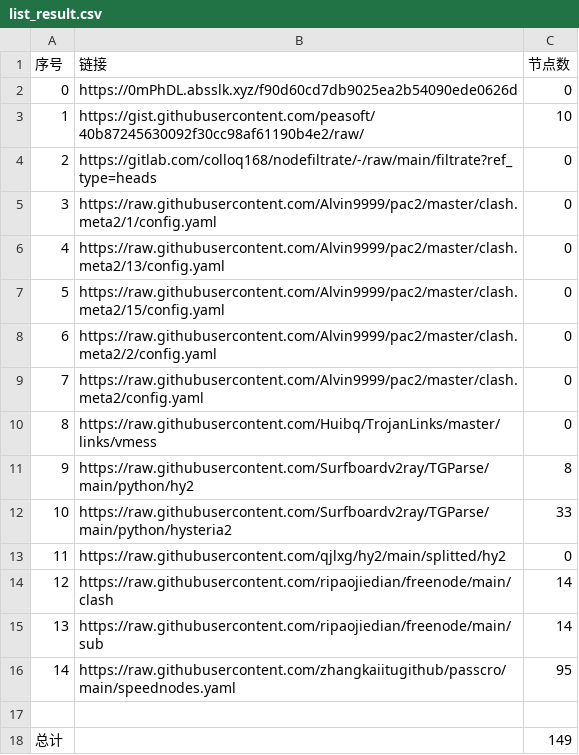
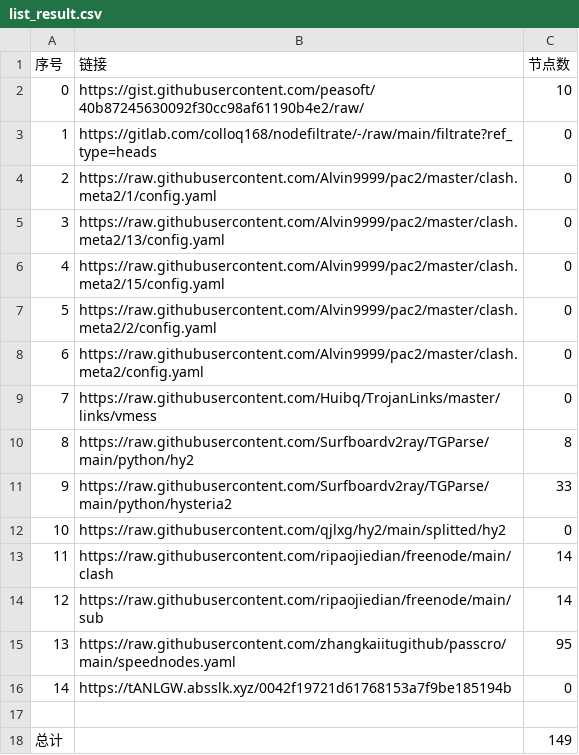
Before and after one commit to ohay5128/NoMoreWalls, a CSV file: list_result.csv, drawn as a sheet; removed rows and columns are numbered as before the commit, all else as after; the diff names each change by its address in the sheet, - before the commit and + after, or states it on an @@ line.

```diff
--- a/list_result.csv
+++ b/list_result.csv
-row 2: 0 | https://0mPhDL.absslk.xyz/f90d60cd7db9025ea2b54090ede0626d | 0
@@ column A (序号) renumbered between rows 2 and 15 @@
+row 16: 14 | https://tANLGW.absslk.xyz/0042f19721d61768153a7f9be185194b | 0
```
Also changed, not shown: 3 other files.
